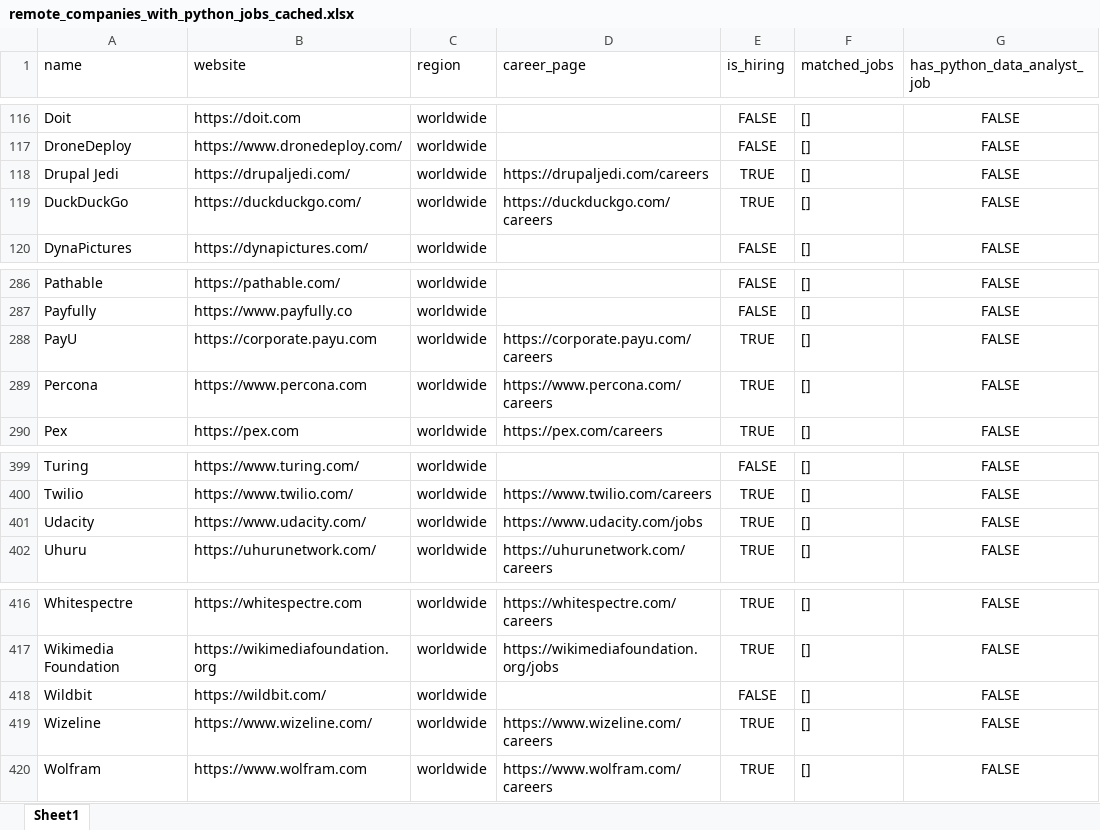
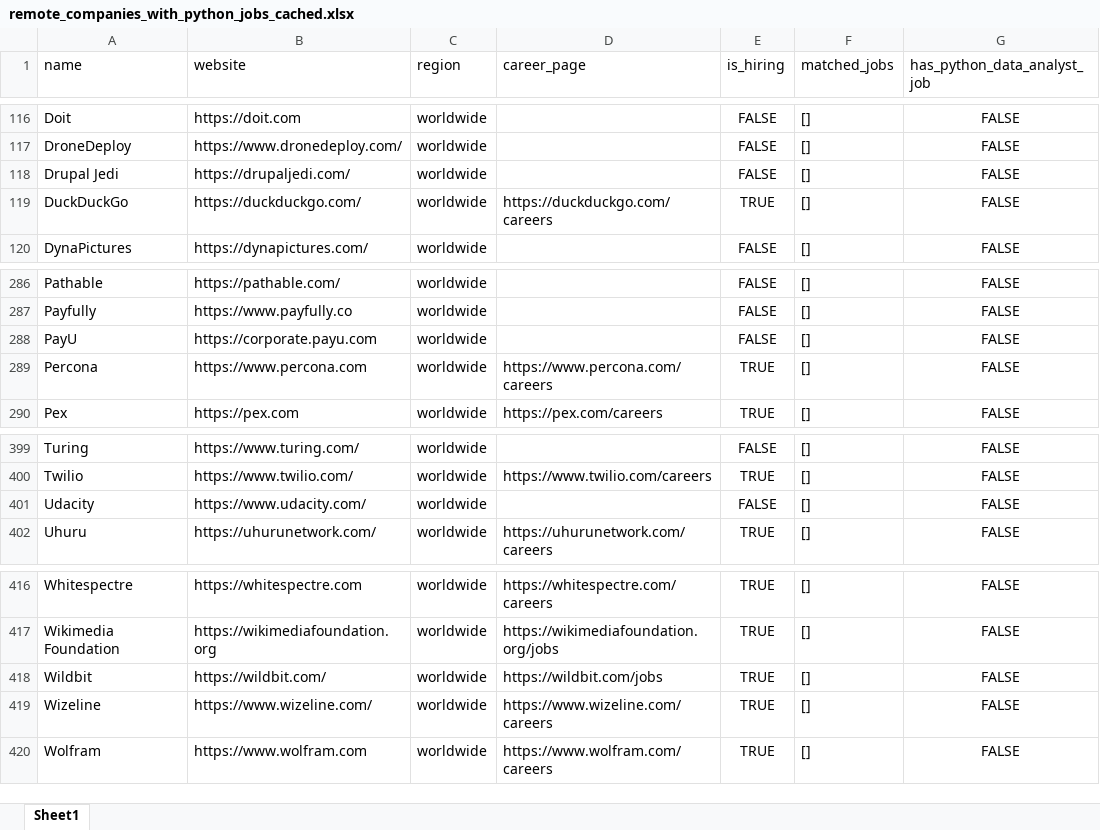
Before and after one commit to ChiaraVan1/remote-job-monitor, an Excel workbook: remote_companies_with_python_jobs_cached.xlsx, sheet Sheet1, drawn as a sheet; only a part is shown, gaps mark what is left out; values as stored, in another font and other column widths than the file's, no borders; the diff names each change by its address in the sheet, - before the commit and + after, or states it on an @@ line.

```diff
--- a/remote_companies_with_python_jobs_cached.xlsx (sheet Sheet1)
+++ b/remote_companies_with_python_jobs_cached.xlsx (sheet Sheet1)
-D118 (career_page): https://drupaljedi.com/careers
+D118 (career_page): (empty)
-E118 (is_hiring): TRUE
+E118 (is_hiring): FALSE
-D288 (career_page): https://corporate.payu.com/careers
+D288 (career_page): (empty)
-E288 (is_hiring): TRUE
+E288 (is_hiring): FALSE
-D401 (career_page): https://www.udacity.com/jobs
+D401 (career_page): (empty)
-E401 (is_hiring): TRUE
+E401 (is_hiring): FALSE
-D418 (career_page): (empty)
+D418 (career_page): https://wildbit.com/jobs
-E418 (is_hiring): FALSE
+E418 (is_hiring): TRUE
```
Also changed, not shown: 1 other file.
